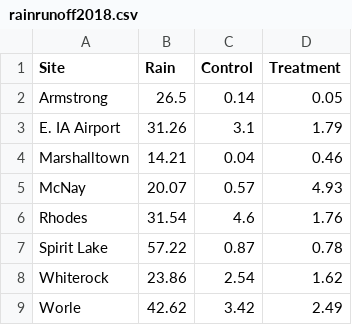
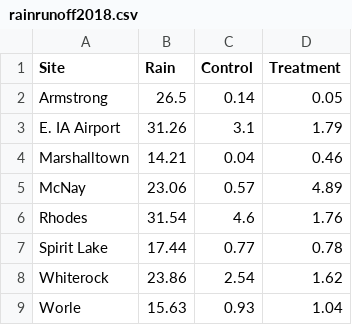
Before and after one commit to wittec/prairiestrips, a CSV file: tables/rainrunoff2018.csv, drawn as a sheet.

```diff
--- a/tables/rainrunoff2018.csv
+++ b/tables/rainrunoff2018.csv
@@ -4,6 +4,6 @@
 "Marshalltown",14.21,0.04,0.46
-"McNay",20.07,0.57,4.93
+"McNay",23.06,0.57,4.89
 "Rhodes",31.54,4.6,1.76
-"Spirit Lake ",57.22,0.87,0.78
+"Spirit Lake ",17.44,0.77,0.78
 "Whiterock",23.86,2.54,1.62
-"Worle",42.62,3.42,2.49
+"Worle",15.63,0.93,1.04
```
Also changed, not shown: tables/rainrunoff2016.csv, tables/rainrunoff2017.csv, 11 other files.
